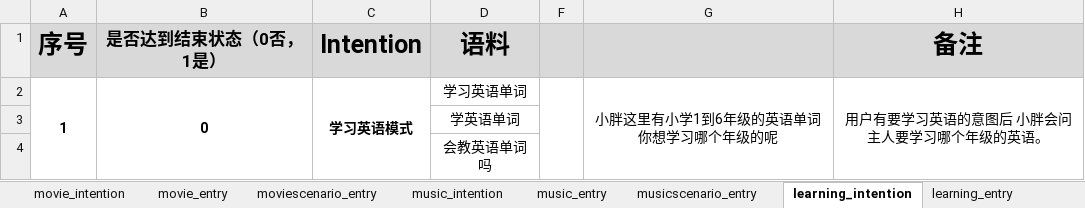
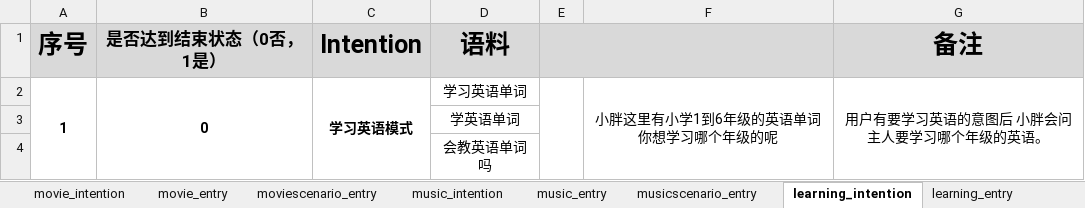
Before and after one commit to dianadong/jhz, an Excel workbook: data_file/自主意识-语料-v1.5.xlsx, sheet learning_intention, drawn as a sheet; only a part is shown; values as stored, in another font and other column widths than the file's, no borders; the diff names each change by its address in the sheet, - before the commit and + after, or states it on an @@ line.

Commit message:
语料更新

```diff
--- a/data_file/自主意识-语料-v1.5.xlsx (sheet learning_intention)
+++ b/data_file/自主意识-语料-v1.5.xlsx (sheet learning_intention)
+E1:F1 merged
```
Also changed, not shown: hidden cells.
